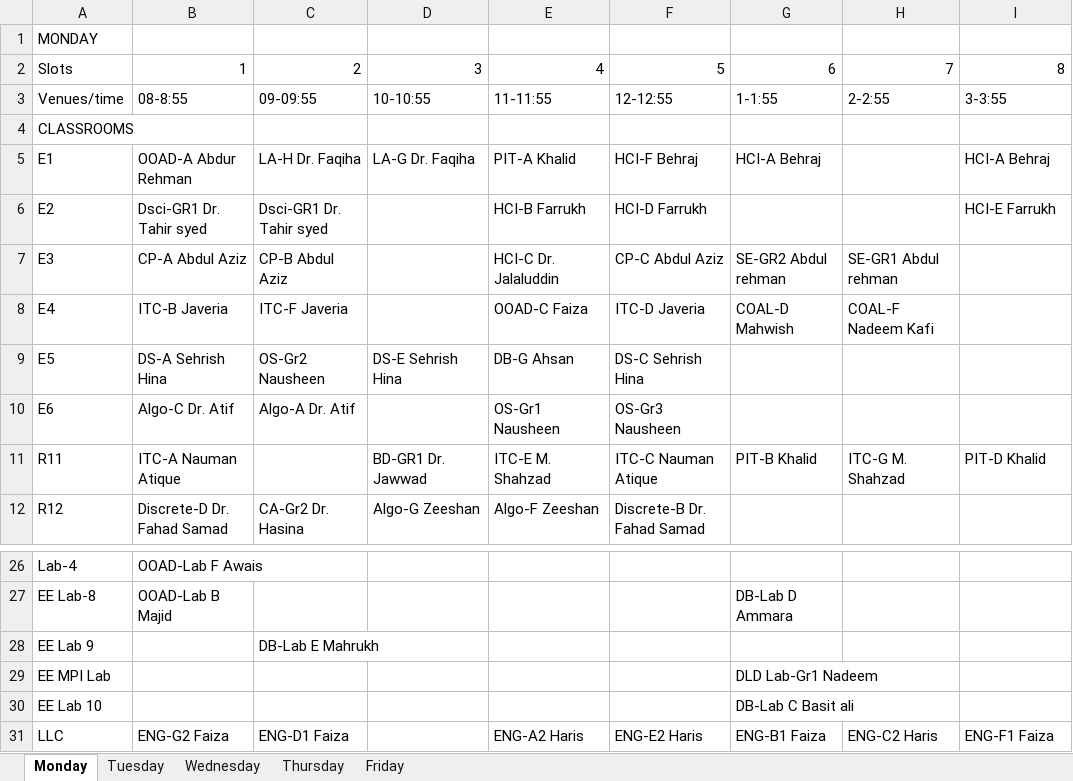
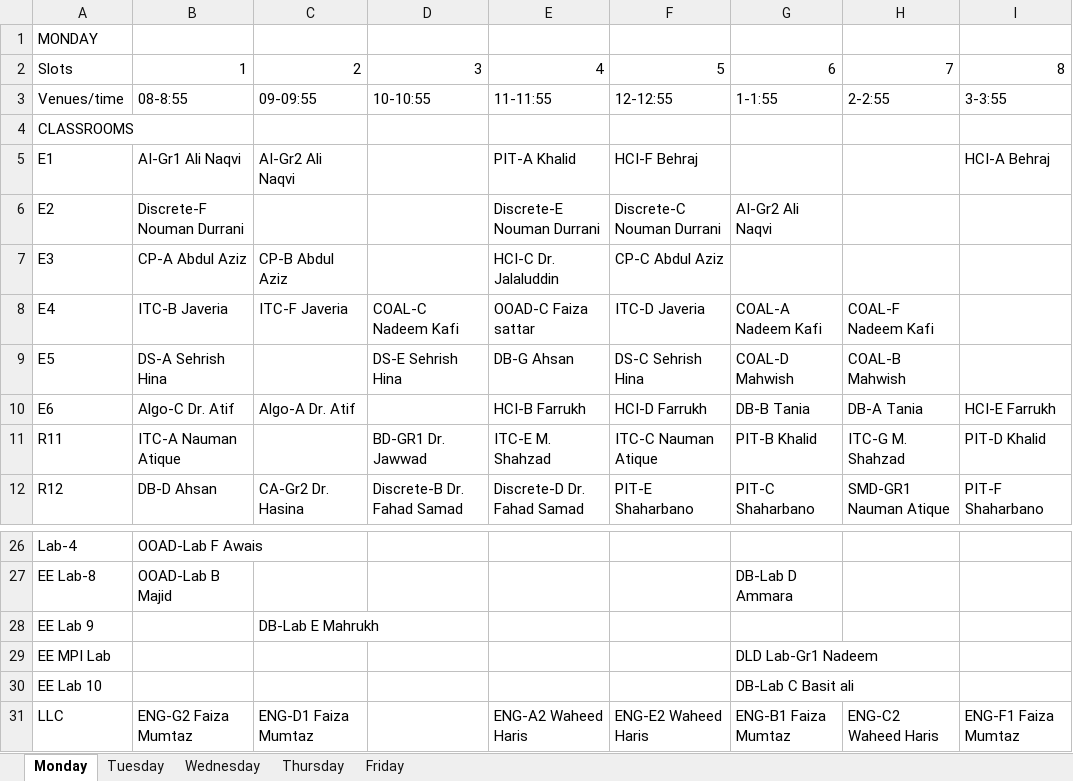
Before and after one commit to saadismail/timetable, an Excel workbook: include/BSCS-modified.xlsx, sheet Monday, drawn as a sheet; only a part is shown, gaps mark what is left out; values as stored, in another font and other column widths than the file's, no borders; the diff covers the shown part only; the diff names each change by its address in the sheet, - before the commit and + after, or states it on an @@ line.

```diff
--- a/include/BSCS-modified.xlsx (sheet Monday)
+++ b/include/BSCS-modified.xlsx (sheet Monday)
-B5: OOAD-A Abdur Rehman
+B5: AI-Gr1 Ali Naqvi
-C5: LA-H Dr. Faqiha
+C5: AI-Gr2 Ali Naqvi
-D5: LA-G Dr. Faqiha
+D5: (empty)
-G5: HCI-A Behraj
+G5: (empty)
-B6: Dsci-GR1 Dr. Tahir syed
+B6: Discrete-F Nouman Durrani
-C6: Dsci-GR1 Dr. Tahir syed
+C6: (empty)
-E6: HCI-B Farrukh
+E6: Discrete-E Nouman Durrani
-F6: HCI-D Farrukh
+F6: Discrete-C Nouman Durrani
-G6: (empty)
+G6: AI-Gr2 Ali Naqvi
-I6: HCI-E Farrukh
+I6: (empty)
-G7: SE-GR2 Abdul rehman
+G7: (empty)
-H7: SE-GR1 Abdul rehman
+H7: (empty)
-D8: (empty)
+D8: COAL-C Nadeem Kafi
-E8: OOAD-C Faiza
+E8: OOAD-C Faiza sattar
-G8: COAL-D Mahwish
+G8: COAL-A Nadeem Kafi
-C9: OS-Gr2 Nausheen
+C9: (empty)
-G9: (empty)
+G9: COAL-D Mahwish
-H9: (empty)
+H9: COAL-B Mahwish
-E10: OS-Gr1 Nausheen
+E10: HCI-B Farrukh
-F10: OS-Gr3 Nausheen
+F10: HCI-D Farrukh
-G10: (empty)
+G10: DB-B Tania
-H10: (empty)
+H10: DB-A Tania
-I10: (empty)
+I10: HCI-E Farrukh
-B12: Discrete-D Dr. Fahad Samad
+B12: DB-D Ahsan
-D12: Algo-G Zeeshan
+D12: Discrete-B Dr. Fahad Samad
-E12: Algo-F Zeeshan
+E12: Discrete-D Dr. Fahad Samad
-F12: Discrete-B Dr. Fahad Samad
+F12: PIT-E Shaharbano
-G12: (empty)
+G12: PIT-C Shaharbano
-H12: (empty)
+H12: SMD-GR1 Nauman Atique
-I12: (empty)
+I12: PIT-F Shaharbano
-B31: ENG-G2 Faiza
+B31: ENG-G2 Faiza Mumtaz
-C31: ENG-D1 Faiza
+C31: ENG-D1 Faiza Mumtaz
-E31: ENG-A2 Haris
+E31: ENG-A2 Waheed Haris
-F31: ENG-E2 Haris
+F31: ENG-E2 Waheed Haris
-G31: ENG-B1 Faiza
+G31: ENG-B1 Faiza Mumtaz
-H31: ENG-C2 Haris
+H31: ENG-C2 Waheed Haris
-I31: ENG-F1 Faiza
+I31: ENG-F1 Faiza Mumtaz
```
Also changed, not shown: 39 edited cells elsewhere in this sheet, sheet Wednesday, sheet Thursday, sheet Tuesday, sheet Friday, include/BSCS.xlsx, 10 other files.
